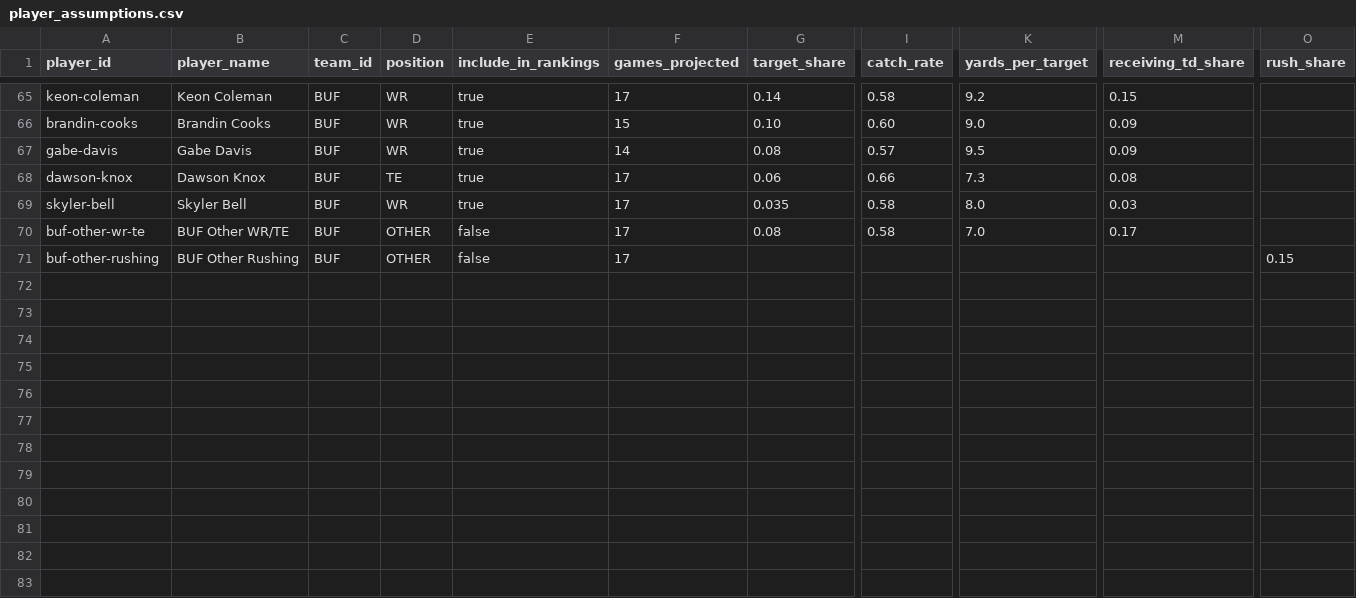
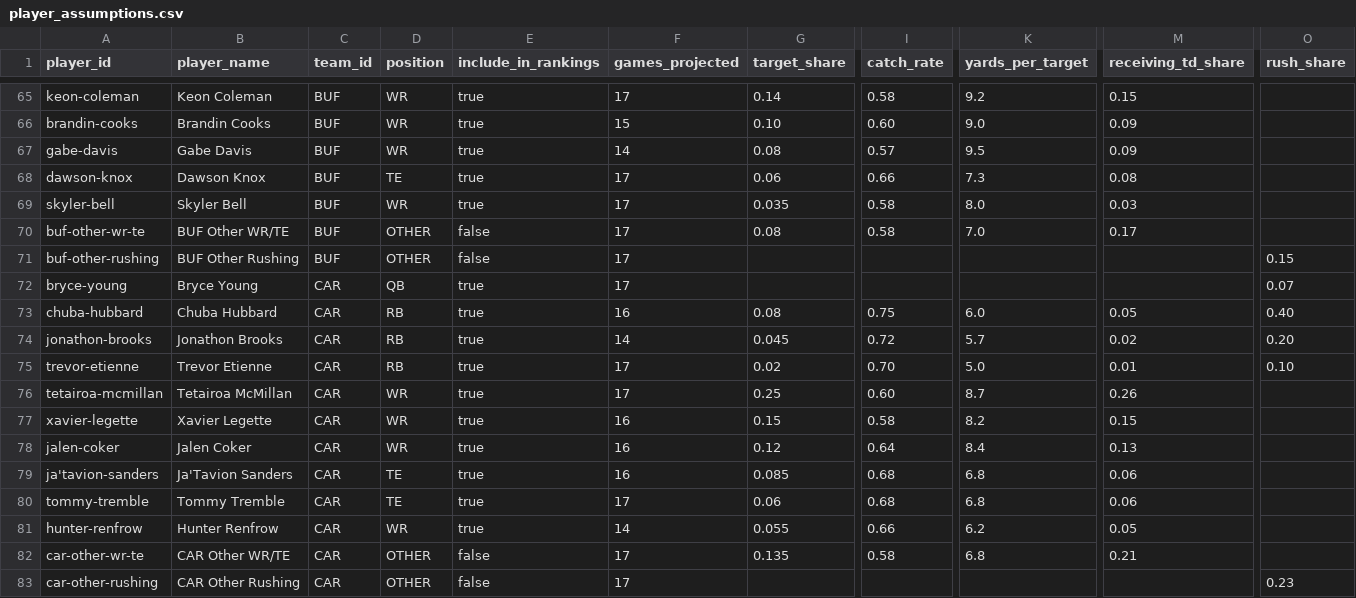
Before and after one commit to adesmarais944/tierforge, a CSV file: seasons/2026/data/projections/raw/player_assumptions.csv, drawn as a sheet; only a part is shown, gaps mark what is left out; rows hold the shown columns only; the diff names each change by its address in the sheet, - before the commit and + after, or states it on an @@ line.

```diff
--- a/seasons/2026/data/projections/raw/player_assumptions.csv
+++ b/seasons/2026/data/projections/raw/player_assumptions.csv
+row 72: bryce-young | Bryce Young | CAR | QB | true | 17 |  |  |  |  | 0.07
+row 73: chuba-hubbard | Chuba Hubbard | CAR | RB | true | 16 | 0.08 | 0.75 | 6.0 | 0.05 | 0.40
+row 74: jonathon-brooks | Jonathon Brooks | CAR | RB | true | 14 | 0.045 | 0.72 | 5.7 | 0.02 | 0.20
+row 75: trevor-etienne | Trevor Etienne | CAR | RB | true | 17 | 0.02 | 0.70 | 5.0 | 0.01 | 0.10
+row 76: tetairoa-mcmillan | Tetairoa McMillan | CAR | WR | true | 17 | 0.25 | 0.60 | 8.7 | 0.26
+row 77: xavier-legette | Xavier Legette | CAR | WR | true | 16 | 0.15 | 0.58 | 8.2 | 0.15
+row 78: jalen-coker | Jalen Coker | CAR | WR | true | 16 | 0.12 | 0.64 | 8.4 | 0.13
+row 79: ja'tavion-sanders | Ja'Tavion Sanders | CAR | TE | true | 16 | 0.085 | 0.68 | 6.8 | 0.06
+row 80: tommy-tremble | Tommy Tremble | CAR | TE | true | 17 | 0.06 | 0.68 | 6.8 | 0.06
+row 81: hunter-renfrow | Hunter Renfrow | CAR | WR | true | 14 | 0.055 | 0.66 | 6.2 | 0.05
+row 82: car-other-wr-te | CAR Other WR/TE | CAR | OTHER | false | 17 | 0.135 | 0.58 | 6.8 | 0.21
+row 83: car-other-rushing | CAR Other Rushing | CAR | OTHER | false | 17 |  |  |  |  | 0.23
```
Also changed, not shown: seasons/2026/data/projections/processed/player_projections_full_ppr.csv, seasons/2026/data/projections/processed/player_projections_half_ppr.csv, 10 other files.
